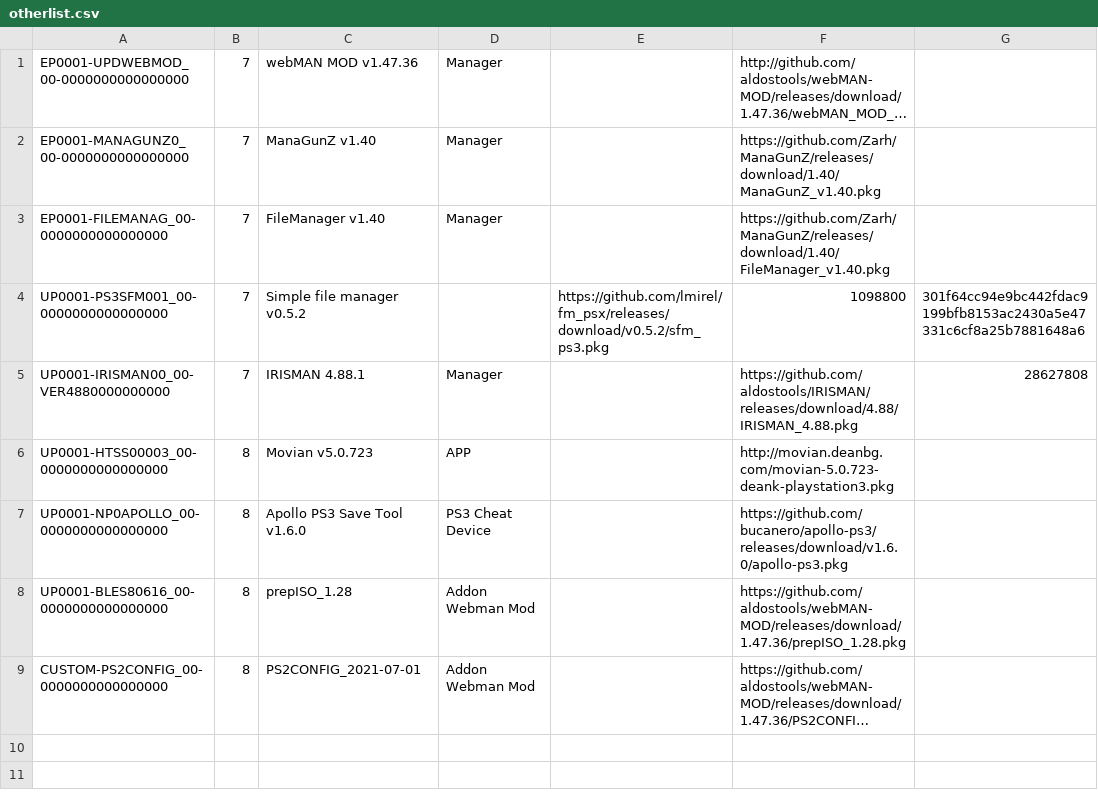
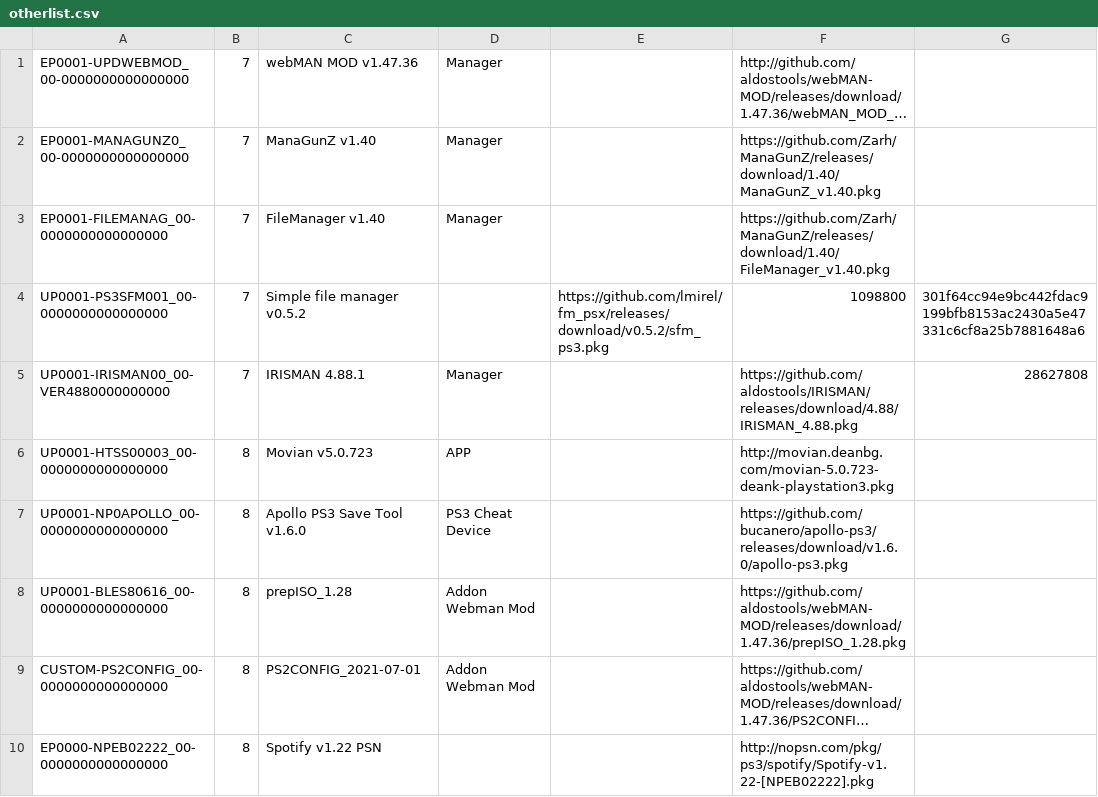
Before and after one commit to nikolaevich23/pkgi, a CSV file: otherlist.csv, drawn as a sheet; long unchanged cells end in …; the diff names each change by its address in the sheet, - before the commit and + after, or states it on an @@ line.

Commit message:
Update otherlist.csv

```diff
--- a/otherlist.csv
+++ b/otherlist.csv
+row 10: EP0000-NPEB02222_00-0000000000000000 | 8 | Spotify v1.22 PSN |  |  | http://nopsn.com/pkg/ps3/spotify/Spotify-v1.22-[NPEB02222].pkg
```
